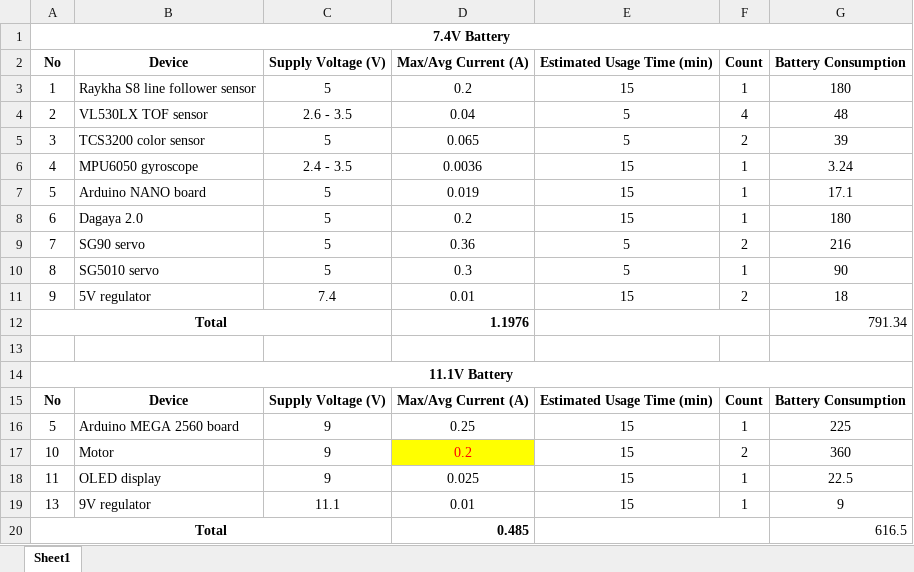
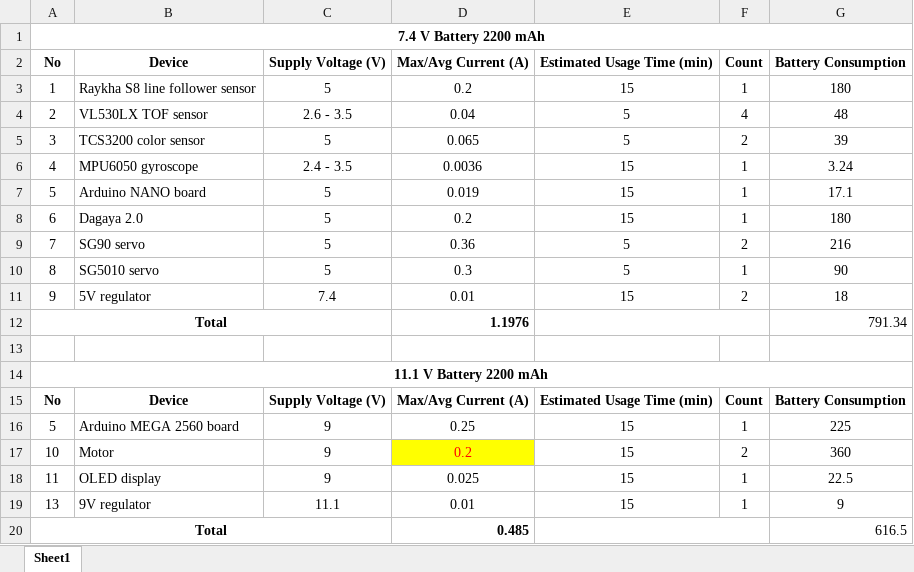
Before and after one commit to PamudithaSomarathne/BASC2020, an Excel workbook: Documents/MotorSelection/CurrentConsumption.xlsx, sheet Sheet1, drawn as a sheet; values as stored, in another font and other column widths than the file's, no borders; the diff names each change by its address in the sheet, - before the commit and + after, or states it on an @@ line.

Commit message:
Documentations

```diff
--- a/Documents/MotorSelection/CurrentConsumption.xlsx (sheet Sheet1)
+++ b/Documents/MotorSelection/CurrentConsumption.xlsx (sheet Sheet1)
-A1 (No): 7.4V Battery
+A1 (No): 7.4 V Battery 2200 mAh
-A14 (No): 11.1V Battery
+A14 (No): 11.1 V Battery 2200 mAh
```
Also changed, not shown: 22 other files.
